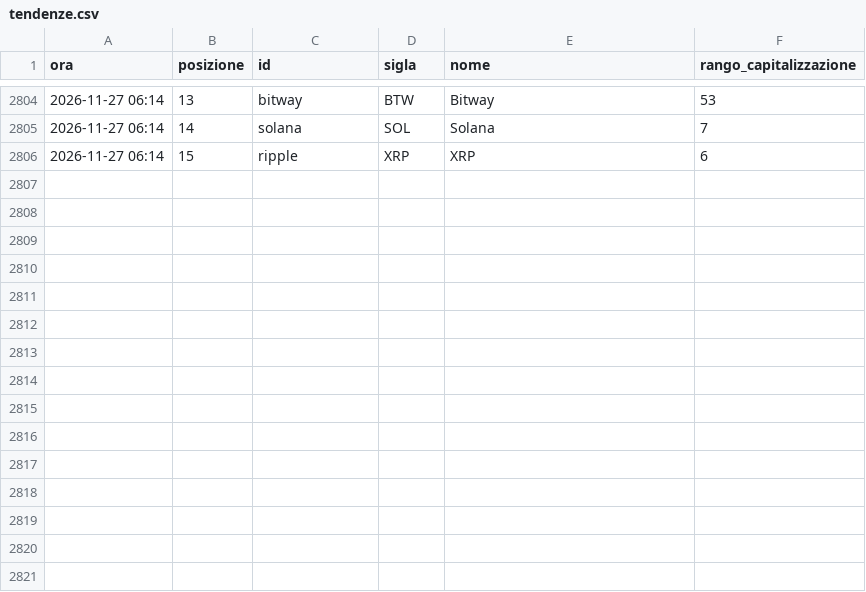
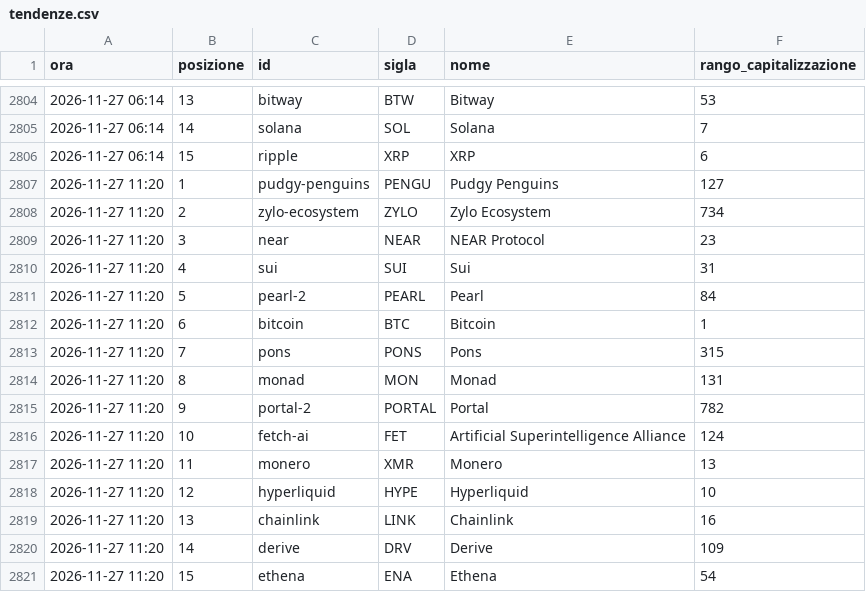
Before and after one commit to alessiobaljak/agentic_trading_system, a CSV file: research/notizie/archivio/tendenze.csv, drawn as a sheet; only a part is shown, gaps mark what is left out.

```diff
--- a/research/notizie/archivio/tendenze.csv
+++ b/research/notizie/archivio/tendenze.csv
@@ -2806 +2806,16 @@ ora,posizione,id,sigla,nome,rango_capitalizzazione
 2026-11-27 06:14,15,ripple,XRP,XRP,6
+2026-11-27 11:20,1,pudgy-penguins,PENGU,Pudgy Penguins,127
+2026-11-27 11:20,2,zylo-ecosystem,ZYLO,Zylo Ecosystem,734
+2026-11-27 11:20,3,near,NEAR,NEAR Protocol,23
+2026-11-27 11:20,4,sui,SUI,Sui,31
+2026-11-27 11:20,5,pearl-2,PEARL,Pearl,84
+2026-11-27 11:20,6,bitcoin,BTC,Bitcoin,1
+2026-11-27 11:20,7,pons,PONS,Pons,315
+2026-11-27 11:20,8,monad,MON,Monad,131
+2026-11-27 11:20,9,portal-2,PORTAL,Portal,782
+2026-11-27 11:20,10,fetch-ai,FET,Artificial Superintelligence Alliance,124
+2026-11-27 11:20,11,monero,XMR,Monero,13
+2026-11-27 11:20,12,hyperliquid,HYPE,Hyperliquid,10
+2026-11-27 11:20,13,chainlink,LINK,Chainlink,16
+2026-11-27 11:20,14,derive,DRV,Derive,109
+2026-11-27 11:20,15,ethena,ENA,Ethena,54
```
Also changed, not shown: research/notizie/archivio/giri.csv, 4 other files.
